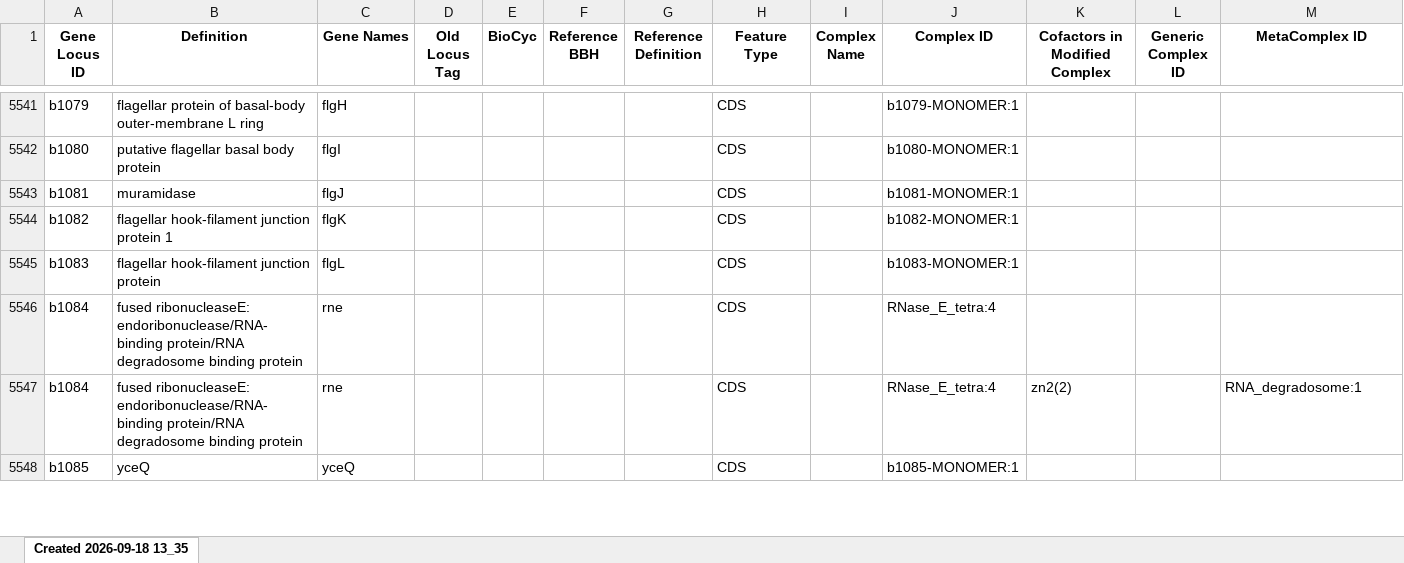
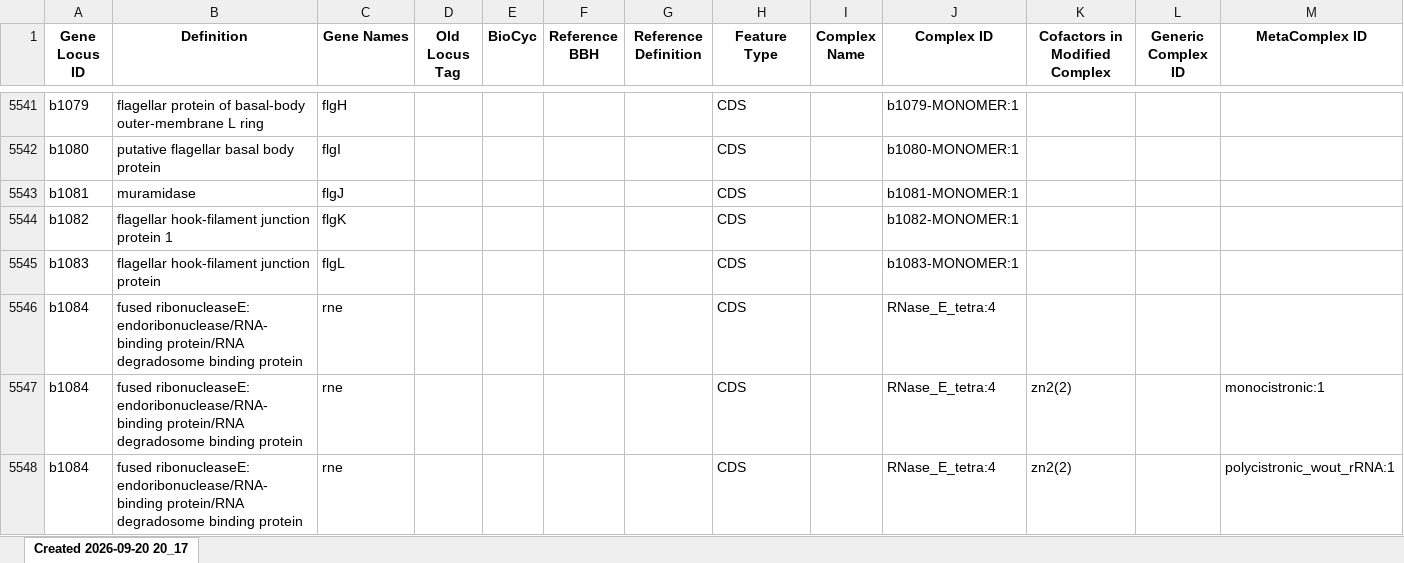
Before and after one commit to glucksfall/iEco-GRO, an Excel workbook: GRO-Ecoli-ME-C321.deltaA-noBBH/automated-org-with-refs-tRNAs.xlsx, sheet Created 2026-09-20 20_17, drawn as a sheet; only a part is shown, gaps mark what is left out; the shorter side is filled out with more unchanged rows; values as stored, in another font and other column widths than the file's, no borders; rows hold the shown columns only; the diff covers the shown part only; the diff names each change by its address in the sheet, - before the commit and + after, or states it on an @@ line.

```diff
--- a/GRO-Ecoli-ME-C321.deltaA-noBBH/automated-org-with-refs-tRNAs.xlsx (sheet Created 2026-09-20 20_17)
+++ b/GRO-Ecoli-ME-C321.deltaA-noBBH/automated-org-with-refs-tRNAs.xlsx (sheet Created 2026-09-20 20_17)
-sheet tab: Created 2026-09-18 13_35
+sheet tab: Created 2026-09-20 20_17
+row 5547: b1084 | fused ribonucleaseE: endoribonuclease/RNA-binding protein/RNA degradosome binding protein | rne |  |  |  |  | CDS |  | RNase_E_tetra:4 | zn2(2) |  | monocistronic:1
+row 5548: b1084 | fused ribonucleaseE: endoribonuclease/RNA-binding protein/RNA degradosome binding protein | rne |  |  |  |  | CDS |  | RNase_E_tetra:4 | zn2(2) |  | polycistronic_wout_rRNA:1
```
Also changed, not shown: 14 added rows, 1 moved row and 9 edited cells elsewhere in this sheet, GRO-Ecoli-ME-ALE-C321.deltaA-noBBH/automated-org-with-refs-tRNAs.xlsx, GRO-Ecoli-ME-Ochre-noBBH/automated-org-with-refs-tRNAs.xlsx, 28 other files.
